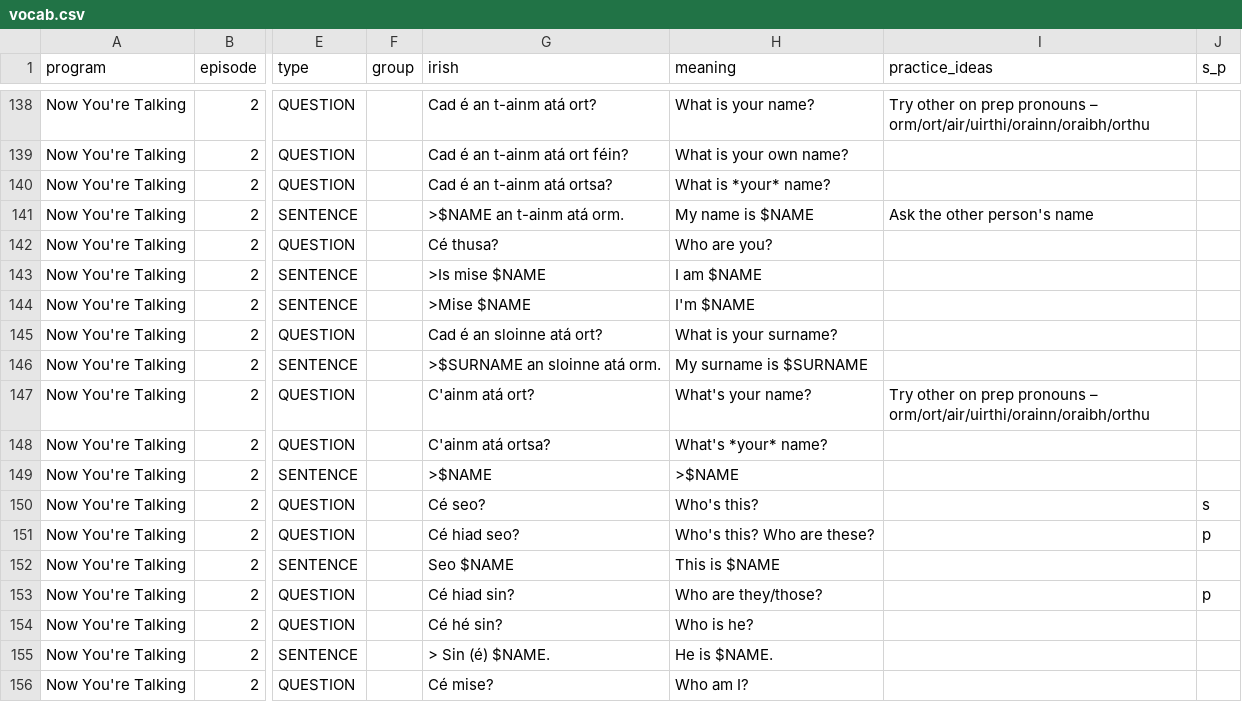
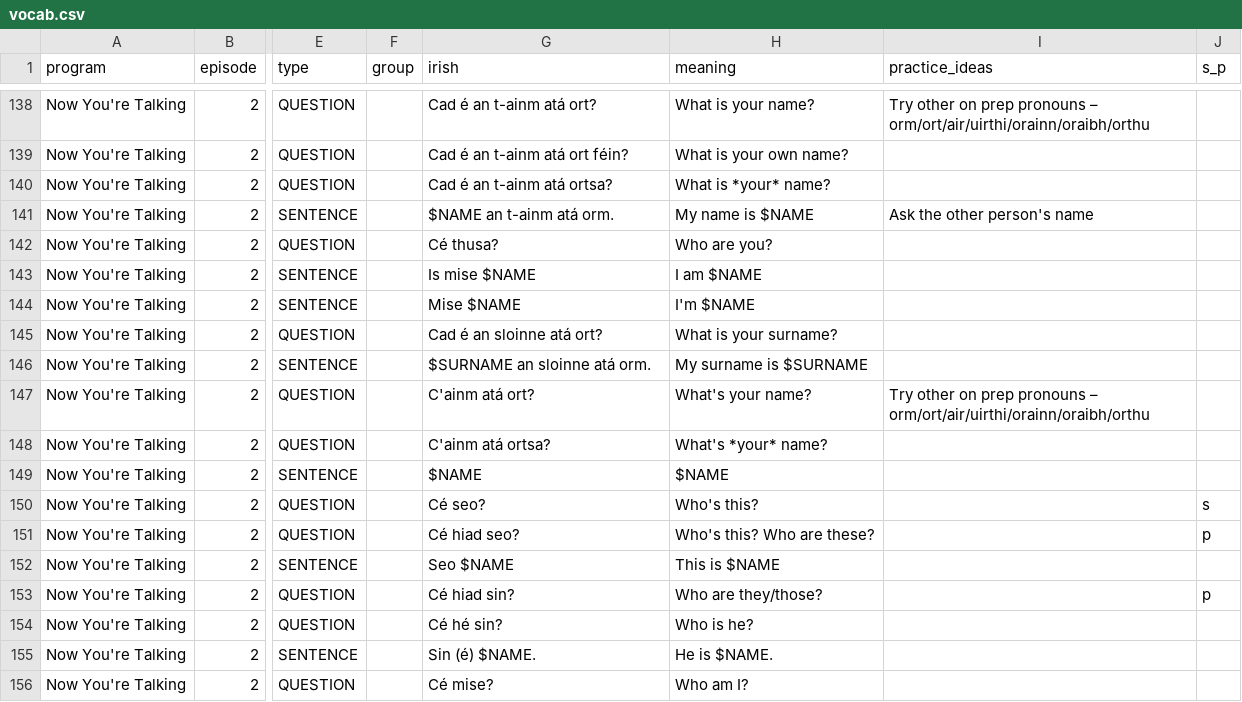
Before and after one commit to michaelw730/irish, a CSV file: vocab.csv, drawn as a sheet; only a part is shown, gaps mark what is left out; the diff names each change by its address in the sheet, - before the commit and + after, or states it on an @@ line.

```diff
--- a/vocab.csv
+++ b/vocab.csv
-G141 (irish): >$NAME an t-ainm atá orm.
+G141 (irish): $NAME an t-ainm atá orm.
-G143 (irish): >Is mise $NAME
+G143 (irish): Is mise $NAME
-G144 (irish): >Mise $NAME
+G144 (irish): Mise $NAME
-G146 (irish): >$SURNAME an sloinne atá orm.
+G146 (irish): $SURNAME an sloinne atá orm.
-G149 (irish): >$NAME
+G149 (irish): $NAME
-H149 (meaning): >$NAME
+H149 (meaning): $NAME
-G155 (irish): > Sin (é) $NAME.
+G155 (irish): Sin (é) $NAME.
```
Also changed, not shown: vocab_conv.csv, 1 other file.
